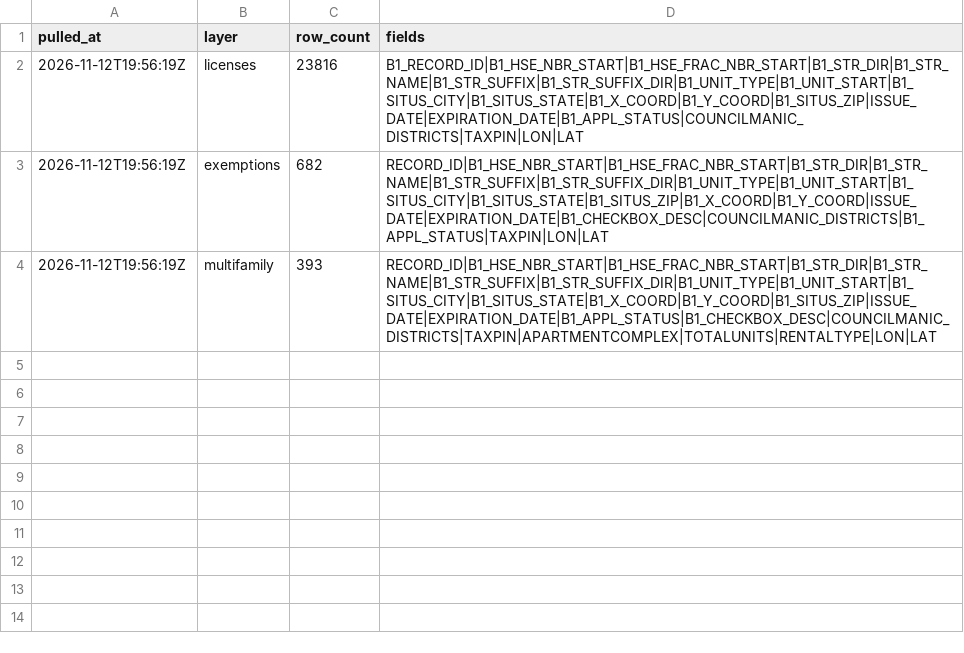
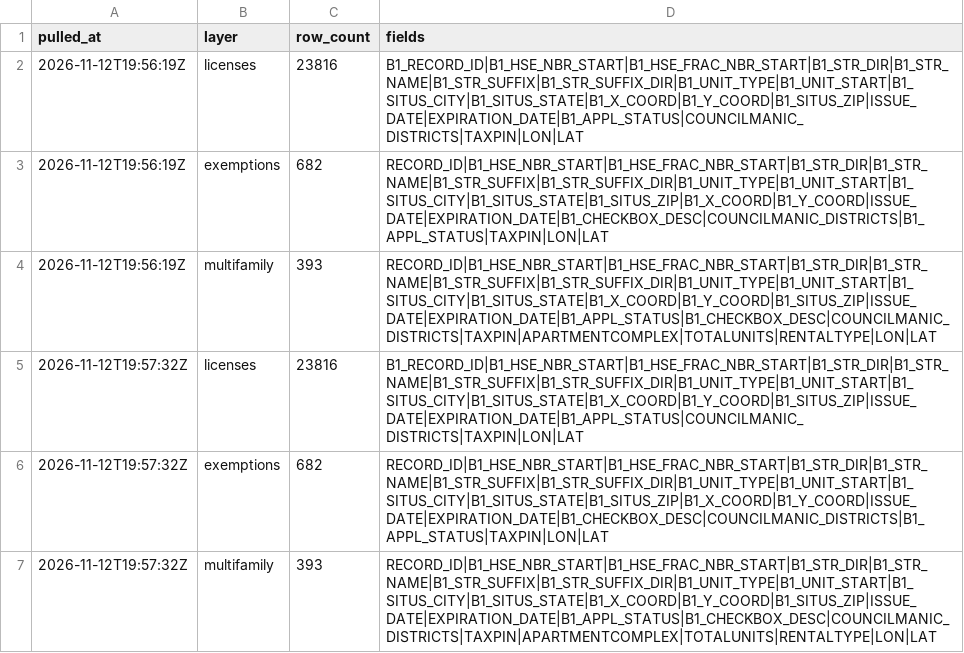
Before and after one commit to MarylandLegalAid/rental-license-history, a CSV file: jurisdictions/baltimore-county/pulls.csv, drawn as a sheet; the diff names each change by its address in the sheet, - before the commit and + after, or states it on an @@ line.

```diff
--- a/jurisdictions/baltimore-county/pulls.csv
+++ b/jurisdictions/baltimore-county/pulls.csv
+row 5: 2026-11-12T19:57:32Z | licenses | 23816 | B1_RECORD_ID|B1_HSE_NBR_START|B1_HSE_FRAC_NBR_START|B1_STR_DIR|B1_STR_NAME|B1_STR_SUFFIX|B1_STR_SUFFIX_DIR|B1_UNIT_TYPE|B1_UNIT_START|B1_SITUS_CITY|B1_SITUS_STATE|B1_X_COORD|B1_Y_COORD|B1_SITUS_ZIP|ISSUE_DATE|EXPIRATION_DATE|B1_APPL_STATUS|COUNCILMANIC_DISTRICTS|TAXPIN|LON|LAT
+row 6: 2026-11-12T19:57:32Z | exemptions | 682 | RECORD_ID|B1_HSE_NBR_START|B1_HSE_FRAC_NBR_START|B1_STR_DIR|B1_STR_NAME|B1_STR_SUFFIX|B1_STR_SUFFIX_DIR|B1_UNIT_TYPE|B1_UNIT_START|B1_SITUS_CITY|B1_SITUS_STATE|B1_SITUS_ZIP|B1_X_COORD|B1_Y_COORD|ISSUE_DATE|EXPIRATION_DATE|B1_CHECKBOX_DESC|COUNCILMANIC_DISTRICTS|B1_APPL_STATUS|TAXPIN|LON|LAT
+row 7: 2026-11-12T19:57:32Z | multifamily | 393 | RECORD_ID|B1_HSE_NBR_START|B1_HSE_FRAC_NBR_START|B1_STR_DIR|B1_STR_NAME|B1_STR_SUFFIX|B1_STR_SUFFIX_DIR|B1_UNIT_TYPE|B1_UNIT_START|B1_SITUS_CITY|B1_SITUS_STATE|B1_X_COORD|B1_Y_COORD|B1_SITUS_ZIP|ISSUE_DATE|EXPIRATION_DATE|B1_APPL_STATUS|B1_CHECKBOX_DESC|COUNCILMANIC_DISTRICTS|TAXPIN|APARTMENTCOMPLEX|TOTALUNITS|RENTALTYPE|LON|LAT
```
